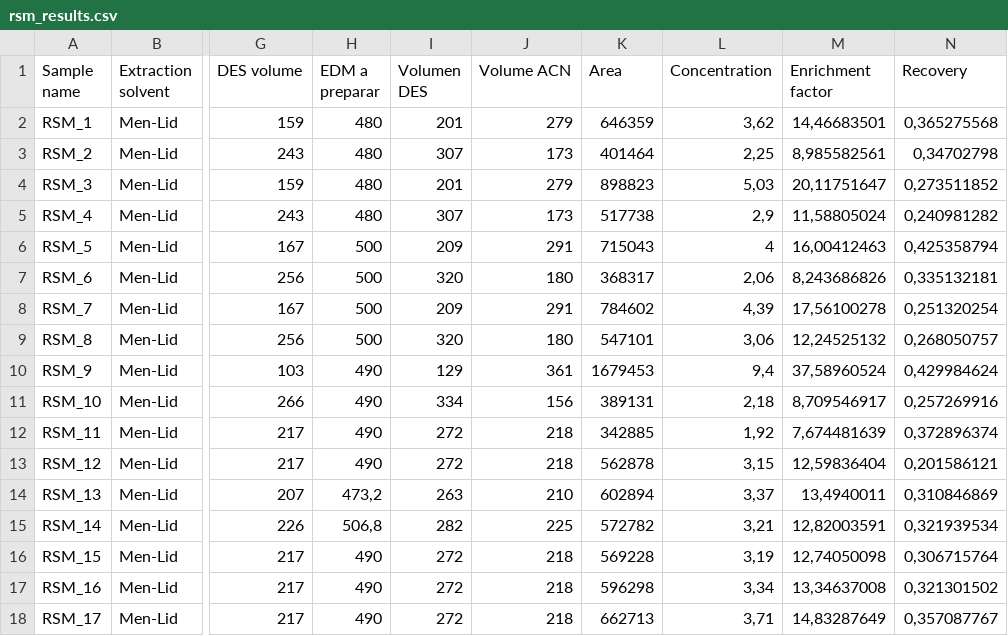
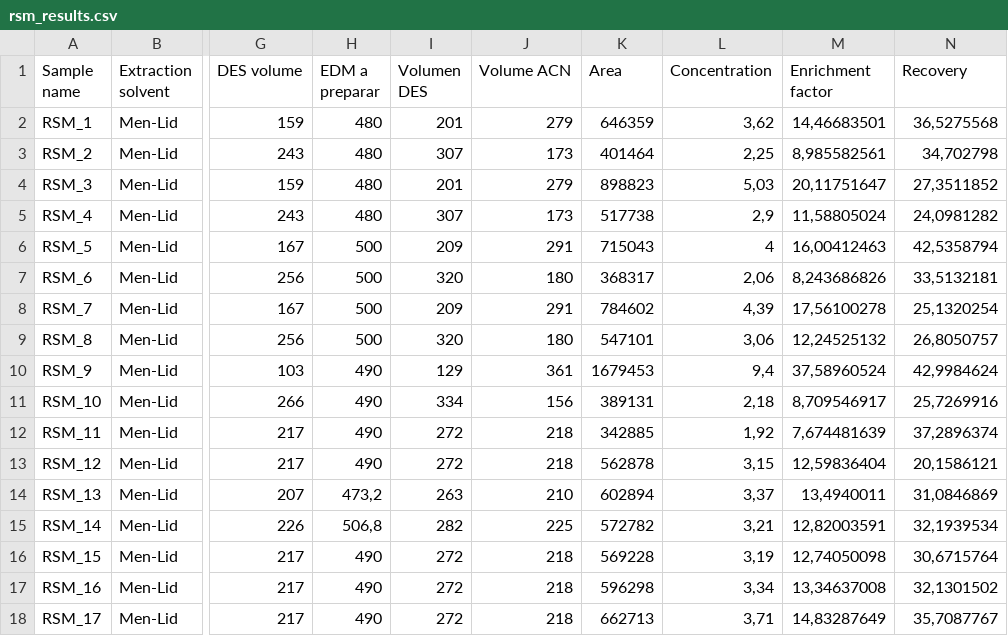
Before and after one commit to marcovillegaz/rsm_optimization, a CSV file: rsm_results.csv, drawn as a sheet; only a part is shown, gaps mark what is left out; the diff names each change by its address in the sheet, - before the commit and + after, or states it on an @@ line.

```diff
--- a/rsm_results.csv
+++ b/rsm_results.csv
-N2 (Recovery): 0,365275568
+N2 (Recovery): 36,5275568
-N3 (Recovery): 0,34702798
+N3 (Recovery): 34,702798
-N4 (Recovery): 0,273511852
+N4 (Recovery): 27,3511852
-N5 (Recovery): 0,240981282
+N5 (Recovery): 24,0981282
-N6 (Recovery): 0,425358794
+N6 (Recovery): 42,5358794
-N7 (Recovery): 0,335132181
+N7 (Recovery): 33,5132181
-N8 (Recovery): 0,251320254
+N8 (Recovery): 25,1320254
-N9 (Recovery): 0,268050757
+N9 (Recovery): 26,8050757
-N10 (Recovery): 0,429984624
+N10 (Recovery): 42,9984624
-N11 (Recovery): 0,257269916
+N11 (Recovery): 25,7269916
-N12 (Recovery): 0,372896374
+N12 (Recovery): 37,2896374
-N13 (Recovery): 0,201586121
+N13 (Recovery): 20,1586121
-N14 (Recovery): 0,310846869
+N14 (Recovery): 31,0846869
-N15 (Recovery): 0,321939534
+N15 (Recovery): 32,1939534
-N16 (Recovery): 0,306715764
+N16 (Recovery): 30,6715764
-N17 (Recovery): 0,321301502
+N17 (Recovery): 32,1301502
-N18 (Recovery): 0,357087767
+N18 (Recovery): 35,7087767
```
Also changed, not shown: 5 other files.
